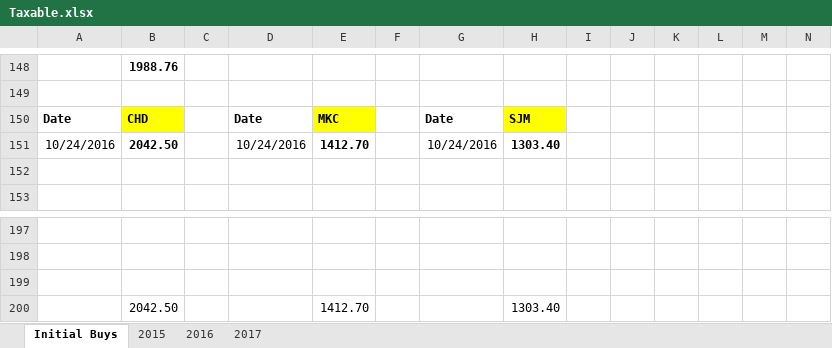
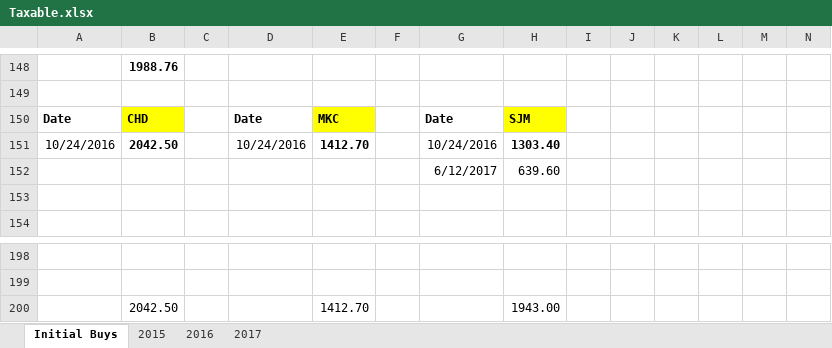
Before and after one commit to eplugplay/DividendLibertyCommercial, an Excel workbook: DividendLiberty/Taxable.xlsx, sheet Initial Buys, drawn as a sheet; only a part is shown, gaps mark what is left out; values as stored, in another font and other column widths than the file's, no borders; removed rows and columns are numbered as before the commit, all else as after; rows hold the shown columns only; the diff names each change by its address in the sheet, - before the commit and + after, or states it on an @@ line.

```diff
--- a/DividendLiberty/Taxable.xlsx (sheet Initial Buys)
+++ b/DividendLiberty/Taxable.xlsx (sheet Initial Buys)
+row 152:  |  |  |  |  |  | 6/12/2017 | 639.60
-row 199: (empty)
-H200: 1303.40
+H200: 1943.00
```
Also changed, not shown: sheet 2017, formulas that keep their value, DividendLiberty/Dividend Calculation.xlsx, DividendLiberty/Suzie's IRA.xlsx, 5 other files.
